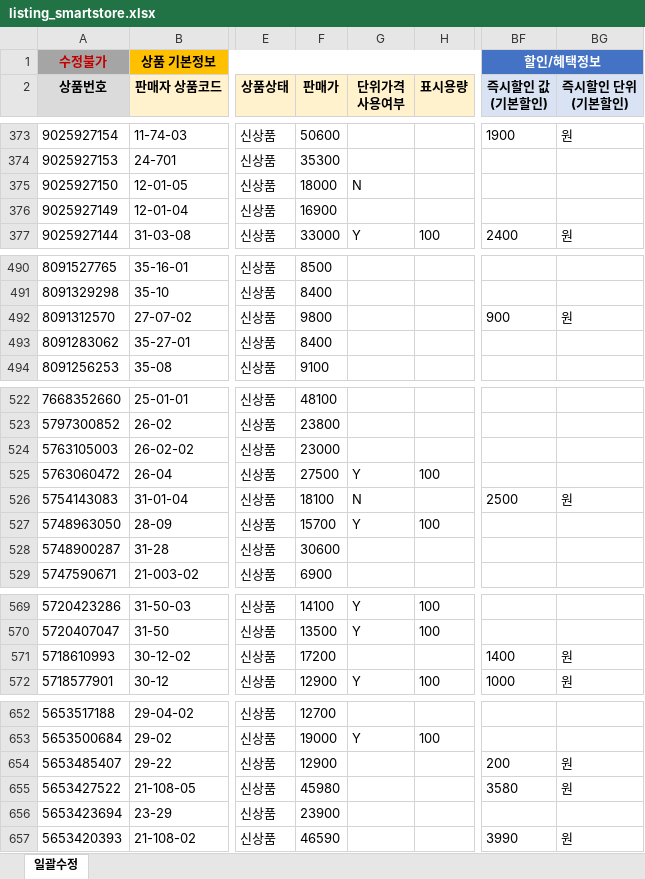
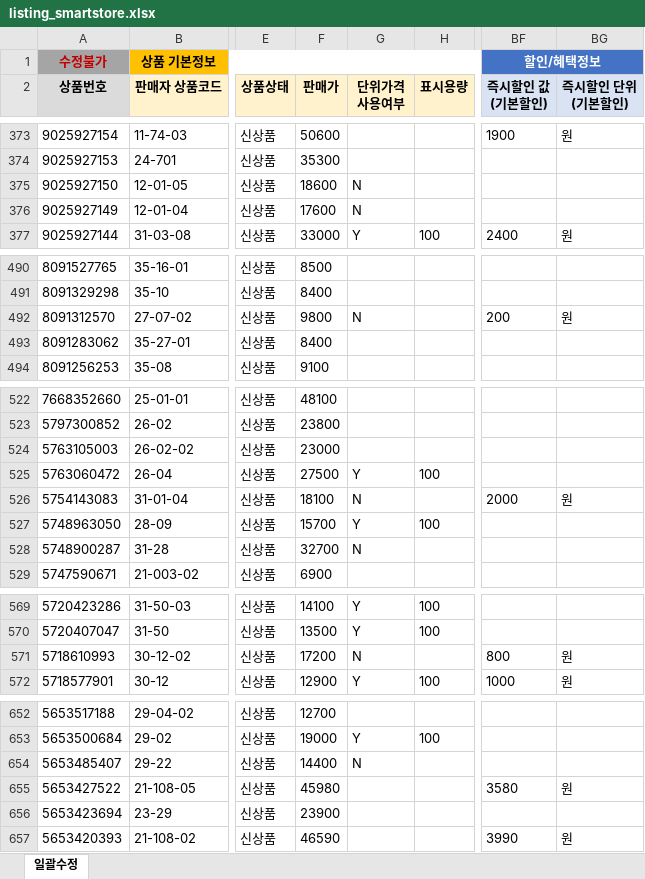
Before and after one commit to OURPROJECTDAO/work-automation-app, an Excel workbook: reference/listing_smartstore.xlsx, sheet 일괄수정, drawn as a sheet; only a part is shown, gaps mark what is left out; values as stored, in another font and other column widths than the file's, no borders; the diff covers the shown part only; the diff names each change by its address in the sheet, - before the commit and + after, or states it on an @@ line.

Commit message:
data(listing-raw): smartstore 원본양식 갱신

```diff
--- a/reference/listing_smartstore.xlsx (sheet 일괄수정)
+++ b/reference/listing_smartstore.xlsx (sheet 일괄수정)
-F375 (판매가): 18000
+F375 (판매가): 18600
-F376 (판매가): 16900
+F376 (판매가): 17600
-G376 (단위가격 사용여부): (empty)
+G376 (단위가격 사용여부): N
-G492 (단위가격 사용여부): (empty)
+G492 (단위가격 사용여부): N
-BF492 (즉시할인 값 (기본할인)): 900
+BF492 (즉시할인 값 (기본할인)): 200
-BF526 (즉시할인 값 (기본할인)): 2500
+BF526 (즉시할인 값 (기본할인)): 2000
-F528 (판매가): 30600
+F528 (판매가): 32700
-G528 (단위가격 사용여부): (empty)
+G528 (단위가격 사용여부): N
-G571 (단위가격 사용여부): (empty)
+G571 (단위가격 사용여부): N
-BF571 (즉시할인 값 (기본할인)): 1400
+BF571 (즉시할인 값 (기본할인)): 800
-F654 (판매가): 12900
+F654 (판매가): 14400
-G654 (단위가격 사용여부): (empty)
+G654 (단위가격 사용여부): N
-BF654 (즉시할인 값 (기본할인)): 200
+BF654 (즉시할인 값 (기본할인)): (empty)
-BG654 (즉시할인 단위 (기본할인)): 원
+BG654 (즉시할인 단위 (기본할인)): (empty)
```
Also changed, not shown: 16 edited cells elsewhere in this sheet.
